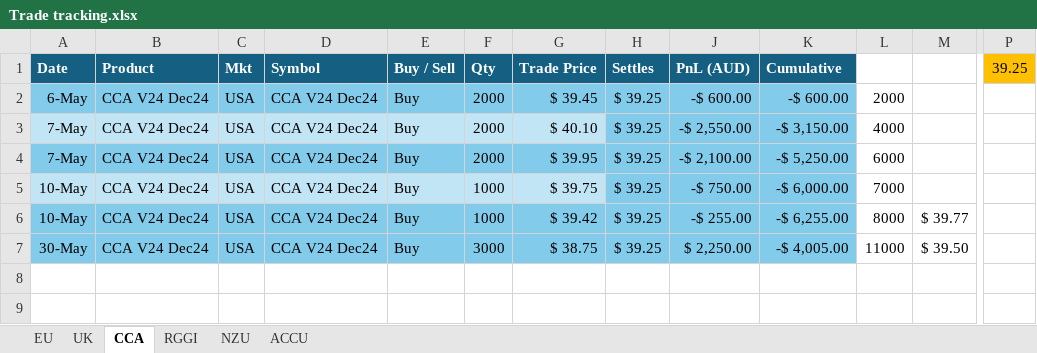
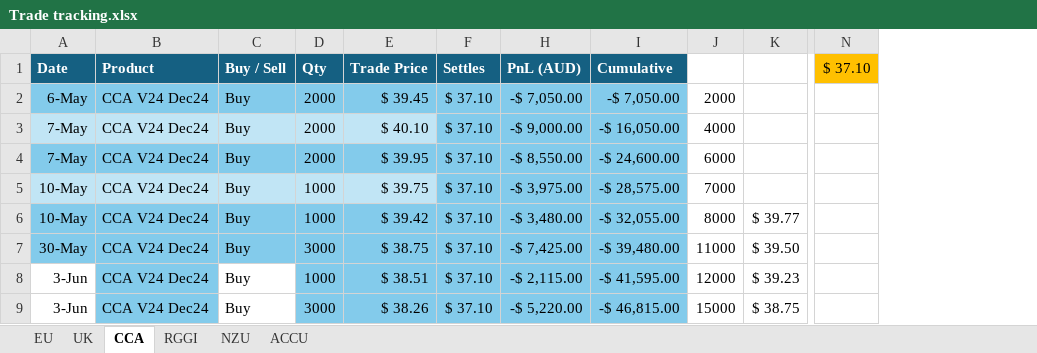
Before and after one commit to SamCurtis111/Carbon_Report, an Excel workbook: Trade tracking.xlsx, sheet CCA, drawn as a sheet; only a part is shown, gaps mark what is left out; values as stored, in another font and other column widths than the file's, no borders; conditional formats not drawn; removed rows and columns are numbered as before the commit, all else as after; rows hold the shown columns only; the diff names each change by its address in the sheet, - before the commit and + after, or states it on an @@ line.

```diff
--- a/Trade tracking.xlsx (sheet CCA)
+++ b/Trade tracking.xlsx (sheet CCA)
-column C (Mkt), rows 2-7: all USA
-column D (Symbol), rows 2-7: all CCA V24 Dec24
-column P (39.25), empty
+column N ($ 37.10), empty
-F2:F7 (Settles): $ 39.25
+F2:F7 (Settles): $ 37.10
-H2 (PnL (AUD)): -$ 600.00
+H2 (PnL (AUD)): -$ 7,050.00
-I2 (Cumulative): -$ 600.00
+I2 (Cumulative): -$ 7,050.00
-H3 (PnL (AUD)): -$ 2,550.00
+H3 (PnL (AUD)): -$ 9,000.00
-I3 (Cumulative): -$ 3,150.00
+I3 (Cumulative): -$ 16,050.00
-H4 (PnL (AUD)): -$ 2,100.00
+H4 (PnL (AUD)): -$ 8,550.00
-I4 (Cumulative): -$ 5,250.00
+I4 (Cumulative): -$ 24,600.00
-H5 (PnL (AUD)): -$ 750.00
+H5 (PnL (AUD)): -$ 3,975.00
-I5 (Cumulative): -$ 6,000.00
+I5 (Cumulative): -$ 28,575.00
-H6 (PnL (AUD)): -$ 255.00
+H6 (PnL (AUD)): -$ 3,480.00
-I6 (Cumulative): -$ 6,255.00
+I6 (Cumulative): -$ 32,055.00
-H7 (PnL (AUD)): $ 2,250.00
+H7 (PnL (AUD)): -$ 7,425.00
-I7 (Cumulative): -$ 4,005.00
+I7 (Cumulative): -$ 39,480.00
+row 8: 3-Jun | CCA V24 Dec24 | Buy | 1000 | $ 38.51 | $ 37.10 | -$ 2,115.00 | -$ 41,595.00 | 12000 | $ 39.23
+row 9: 3-Jun | CCA V24 Dec24 | Buy | 3000 | $ 38.26 | $ 37.10 | -$ 5,220.00 | -$ 46,815.00 | 15000 | $ 38.75
```
Also changed, not shown: sheet UK, sheet EU, sheet NZU, sheet RGGI, formulas that keep their value, hidden cells, EUA PnL Output.xlsx, Positions.xlsx, 12 other files.
